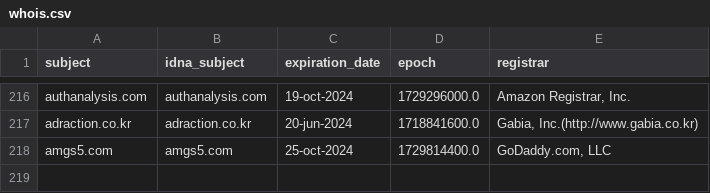
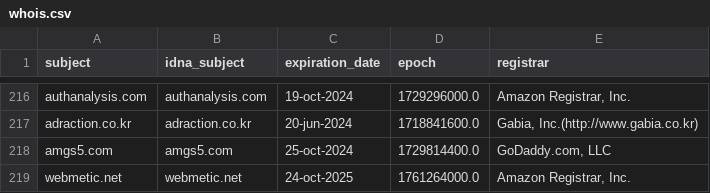
Before and after one commit to Ultimate-Hosts-Blacklist/YousList, a CSV file: .pyfunceble/whois.csv, drawn as a sheet; only a part is shown, gaps mark what is left out.

```diff
--- a/.pyfunceble/whois.csv
+++ b/.pyfunceble/whois.csv
@@ -218 +218,2 @@ adraction.co.kr,adraction.co.kr,20-jun-2024,1718841600.0,"Gabia, Inc.(http://www
 amgs5.com,amgs5.com,25-oct-2024,1729814400.0,"GoDaddy.com, LLC"
+webmetic.net,webmetic.net,24-oct-2025,1761264000.0,"Amazon Registrar, Inc."
```
Also changed, not shown: .pyfunceble/inactive.csv, 17 other files.
